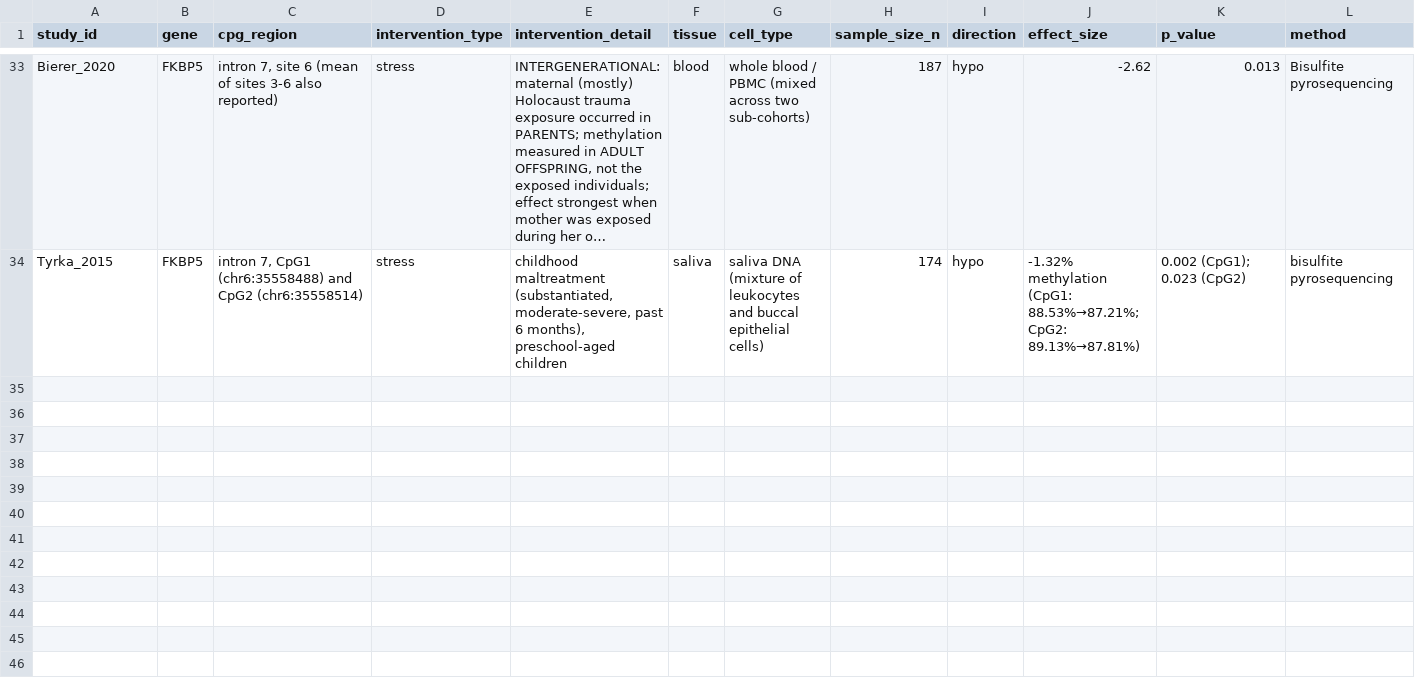
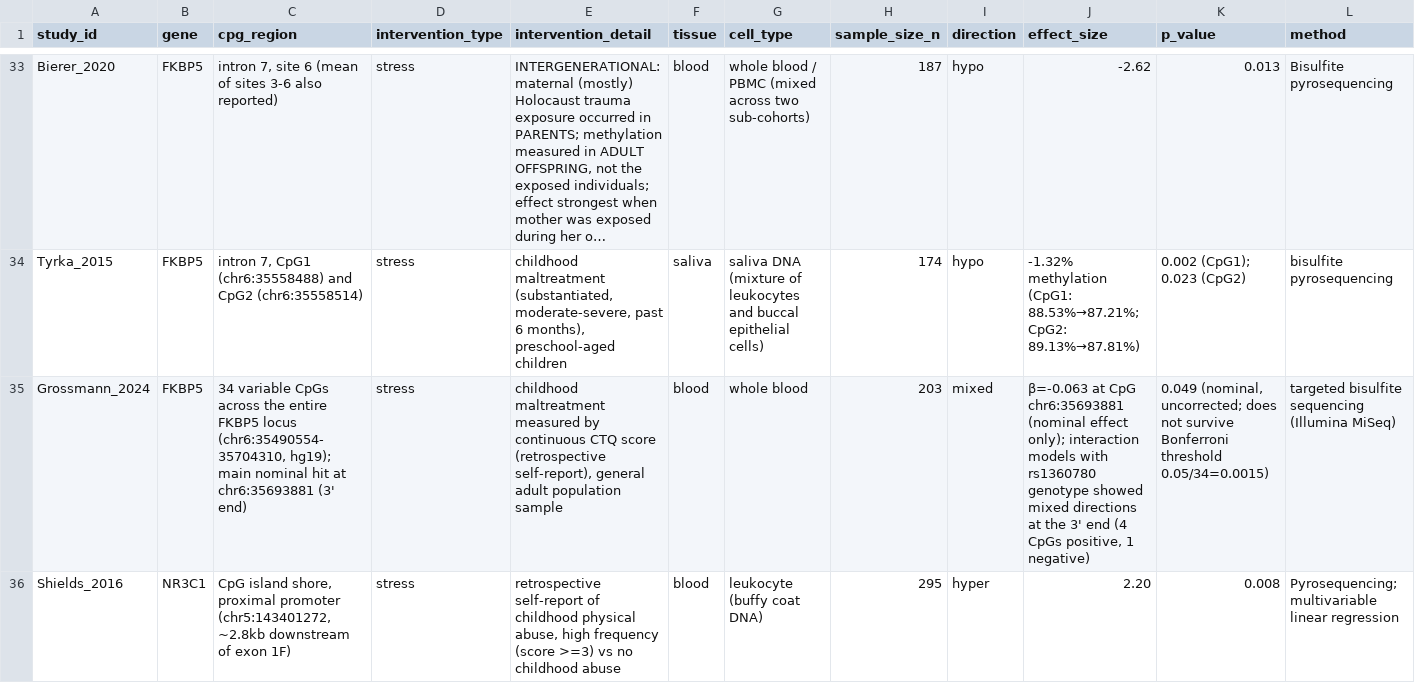
Before and after one commit to jdalmm/epigenetics-lifestyle-methylation, a CSV file: data/methylation_dataset.csv, drawn as a sheet; only a part is shown, gaps mark what is left out; long unchanged cells end in …; rows hold the shown columns only; the diff names each change by its address in the sheet, - before the commit and + after, or states it on an @@ line.

Commit message:
add: Shields_2016 NR3C1 childhood physical abuse dose-response

```diff
--- a/data/methylation_dataset.csv
+++ b/data/methylation_dataset.csv
+row 35: Grossmann_2024 | FKBP5 | 34 variable CpGs across the entire FKBP5 locus (chr6:35490554-35704310, hg19); main nominal hit at chr6:35693881 (3' end) | stress | childhood maltreatment measured by continuous CTQ score (retrospective self-report), general adult population sample | blood | whole blood | 203 | mixed | β=-0.063 at CpG chr6:35693881 (nominal effect only); interaction models with rs1360780 genotype showed mixed directions at the 3' end (4 CpGs positive, 1 negative) | 0.049 (nominal, uncorrected; does not survive Bonferroni threshold 0.05/34=0.0015) | targeted bisulfite sequencing (Illumina MiSeq)
+row 36: Shields_2016 | NR3C1 | CpG island shore, proximal promoter (chr5:143401272, ~2.8kb downstream of exon 1F) | stress | retrospective self-report of childhood physical abuse, high frequency (score >=3) vs no childhood abuse | blood | leukocyte (buffy coat DNA) | 295 | hyper | 2.20 | 0.008 | Pyrosequencing; multivariable linear regression
```
